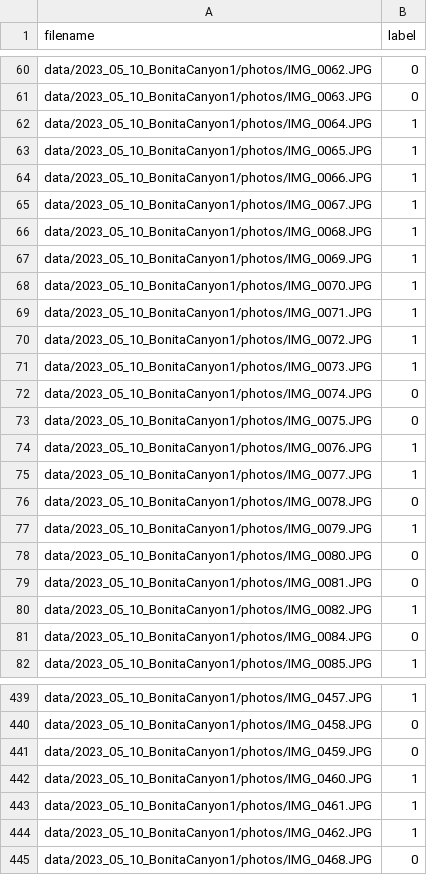
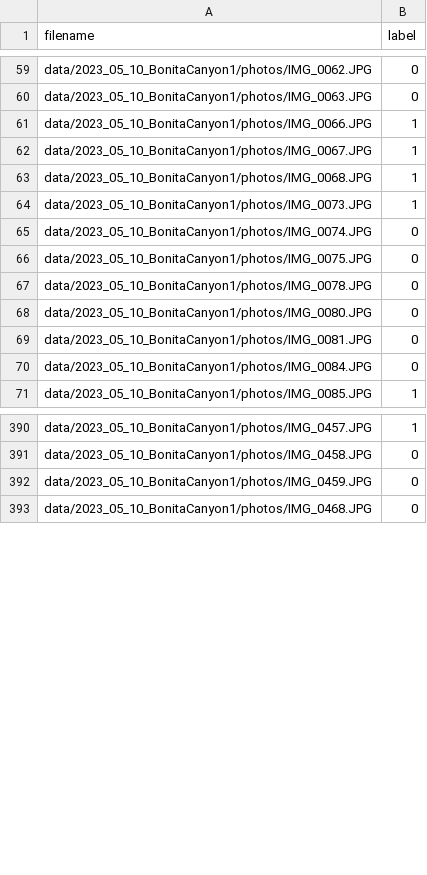
Before and after one commit to CooperdMcCloskey/UCI-Image-Classification, a CSV file: data/2023_05_10_BonitaCanyon1/key.csv, drawn as a sheet; only a part is shown, gaps mark what is left out; the diff covers the shown part only; the diff names each change by its address in the sheet, - before the commit and + after, or states it on an @@ line.

```diff
--- a/data/2023_05_10_BonitaCanyon1/key.csv
+++ b/data/2023_05_10_BonitaCanyon1/key.csv
-row 62: data/2023_05_10_BonitaCanyon1/photos/IMG_0064.JPG | 1
-row 63: data/2023_05_10_BonitaCanyon1/photos/IMG_0065.JPG | 1
-row 67: data/2023_05_10_BonitaCanyon1/photos/IMG_0069.JPG | 1
-row 68: data/2023_05_10_BonitaCanyon1/photos/IMG_0070.JPG | 1
-row 69: data/2023_05_10_BonitaCanyon1/photos/IMG_0071.JPG | 1
-row 70: data/2023_05_10_BonitaCanyon1/photos/IMG_0072.JPG | 1
-row 74: data/2023_05_10_BonitaCanyon1/photos/IMG_0076.JPG | 1
-row 75: data/2023_05_10_BonitaCanyon1/photos/IMG_0077.JPG | 1
-row 77: data/2023_05_10_BonitaCanyon1/photos/IMG_0079.JPG | 1
-row 80: data/2023_05_10_BonitaCanyon1/photos/IMG_0082.JPG | 1
-row 442: data/2023_05_10_BonitaCanyon1/photos/IMG_0460.JPG | 1
-row 443: data/2023_05_10_BonitaCanyon1/photos/IMG_0461.JPG | 1
-row 444: data/2023_05_10_BonitaCanyon1/photos/IMG_0462.JPG | 1
```
Also changed, not shown: 51 removed rows elsewhere in this file, data/2022_11_09_BonitaCanyon2/key.csv, data/2023_10_31_BonitaCanyon1/key.csv, 19 other files.
